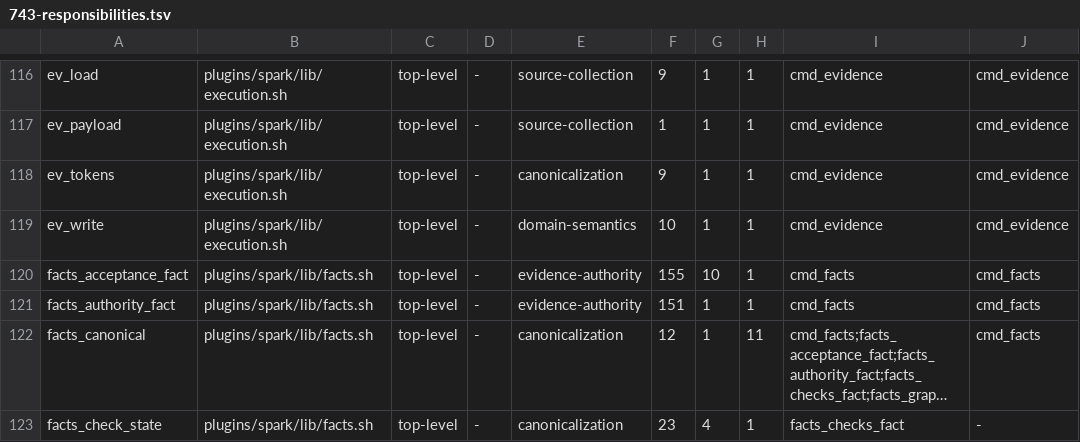
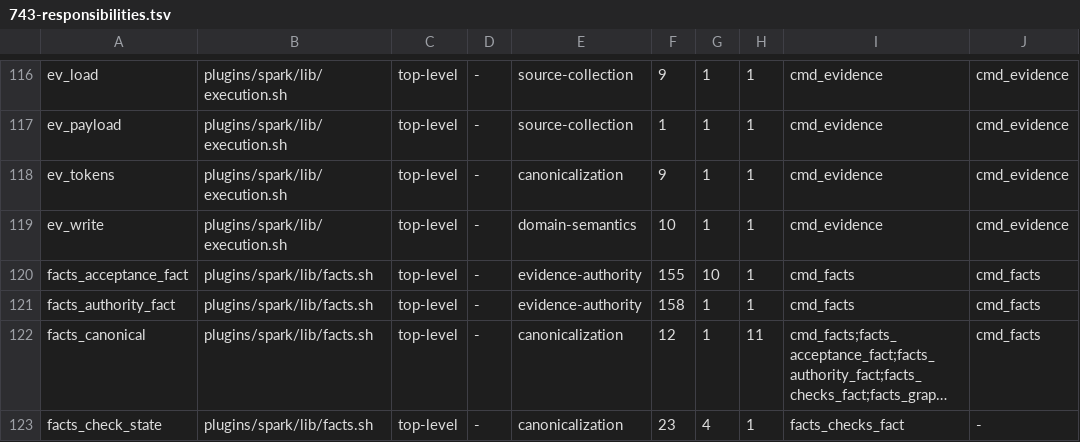
Before and after one commit to jwogrady/spark, a TSV file: docs/research/v0.23-cleanup/743-responsibilities.tsv, drawn as a sheet; only a part is shown, gaps mark what is left out; long unchanged cells end in …; the diff names each change by its address in the sheet, - before the commit and + after, or states it on an @@ line.

Commit message:
chore: refresh authority fact body length
Refs #733

Spark-Governed-By: v0.22.0

```diff
--- a/docs/research/v0.23-cleanup/743-responsibilities.tsv
+++ b/docs/research/v0.23-cleanup/743-responsibilities.tsv
-F121: 151
+F121: 158
```
